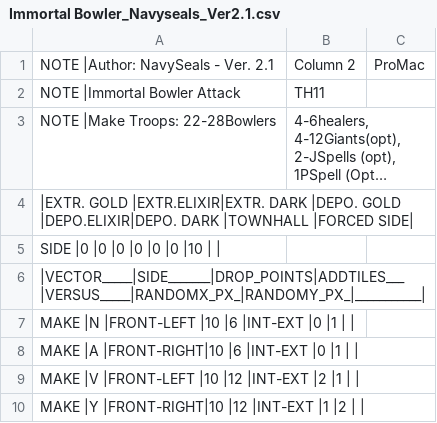
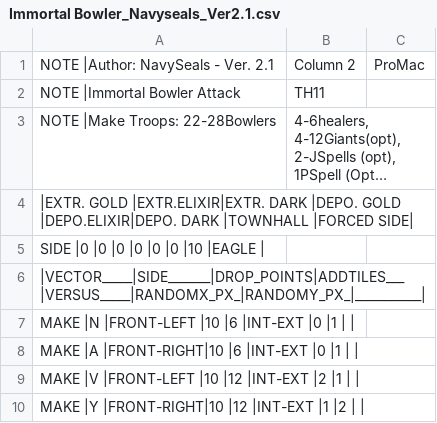
Before and after one commit to n4ngkr1ng/TheRevenor-6.2, a CSV file: CSV/Attack/Immortal Bowler_Navyseals_Ver2.1.csv, drawn as a sheet; only a part is shown; long unchanged cells end in …; the diff names each change by its address in the sheet, - before the commit and + after, or states it on an @@ line.

```diff
--- a/CSV/Attack/Immortal Bowler_Navyseals_Ver2.1.csv
+++ b/CSV/Attack/Immortal Bowler_Navyseals_Ver2.1.csv
-A5: SIDE |0 |0 |0 |0 |0 |0 |10 | |
+A5: SIDE |0 |0 |0 |0 |0 |0 |10 |EAGLE |
```
Also changed, not shown: CSV/Attack/TH9_Extreme EQ-GiWiVa.csv, 48 other files.
